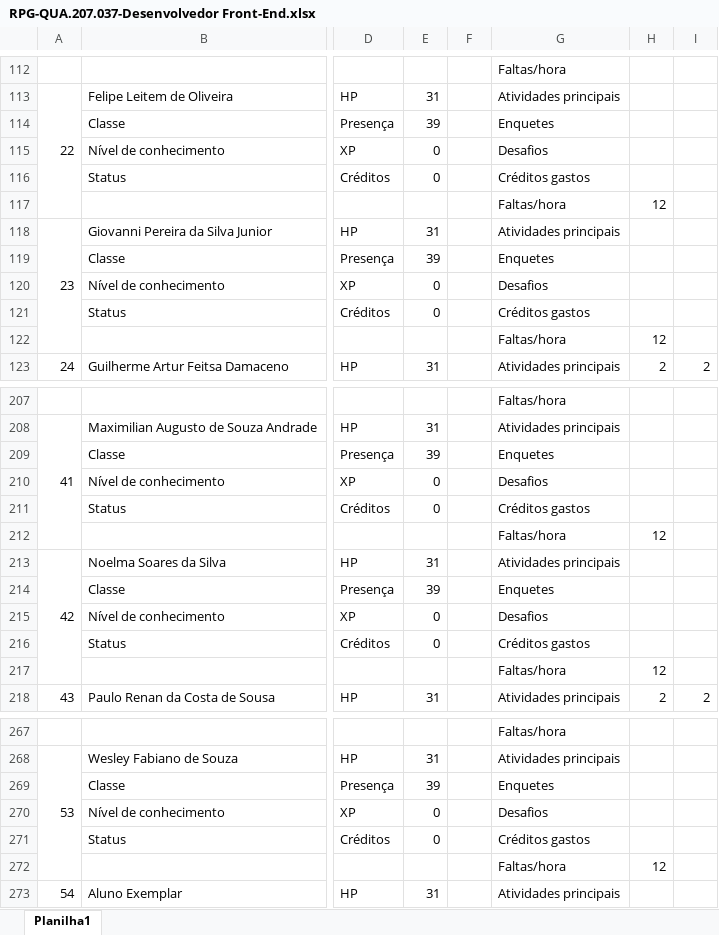
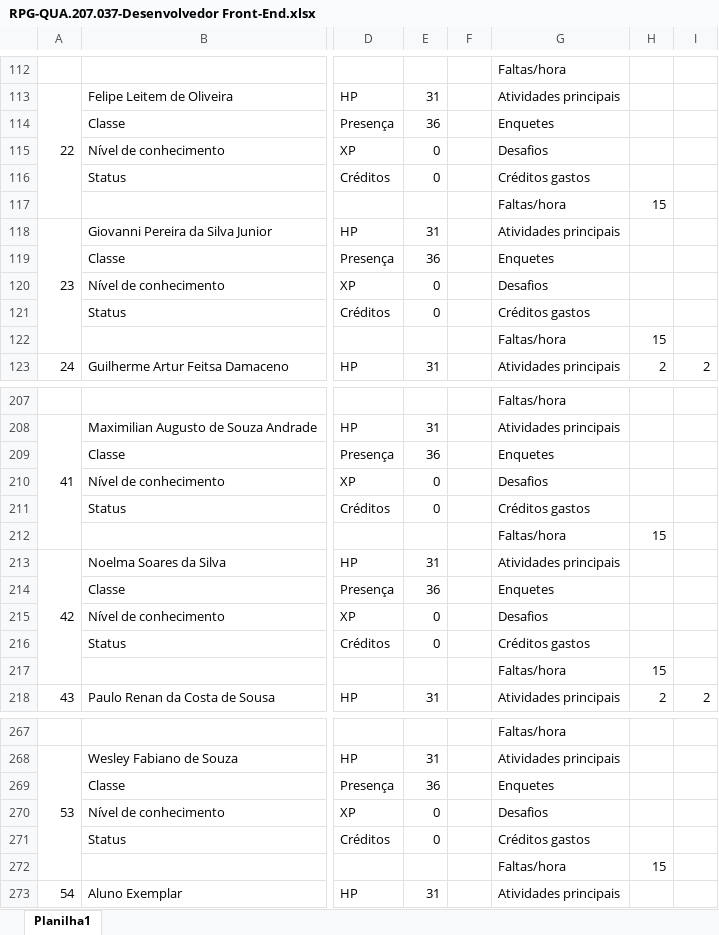
Before and after one commit to alexmachadoribeiro/pontuacao-QUA.207.037-front-end, an Excel workbook: RPG-QUA.207.037-Desenvolvedor Front-End.xlsx, sheet Planilha1, drawn as a sheet; only a part is shown, gaps mark what is left out; values as stored, in another font and other column widths than the file's, no cell formats; conditional formats not drawn; the diff covers the shown part only; the diff names each change by its address in the sheet, - before the commit and + after, or states it on an @@ line.

```diff
--- a/RPG-QUA.207.037-Desenvolvedor Front-End.xlsx (sheet Planilha1)
+++ b/RPG-QUA.207.037-Desenvolvedor Front-End.xlsx (sheet Planilha1)
-E114: 39
+E114: 36
-H117: 12
+H117: 15
-E119: 39
+E119: 36
-H122: 12
+H122: 15
-E209: 39
+E209: 36
-H212: 12
+H212: 15
-E214: 39
+E214: 36
-H217: 12
+H217: 15
-E269: 39
+E269: 36
-H272: 12
+H272: 15
```
Also changed, not shown: 9 added rows, 9 removed rows, 2 moved rows and 9 edited cells elsewhere in this sheet, cell formats.
